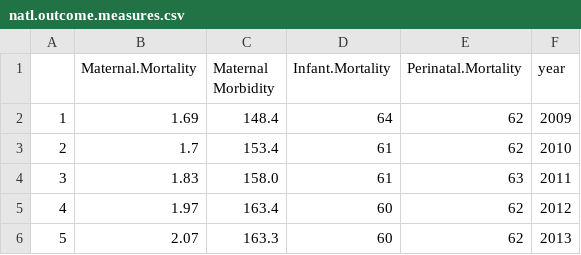
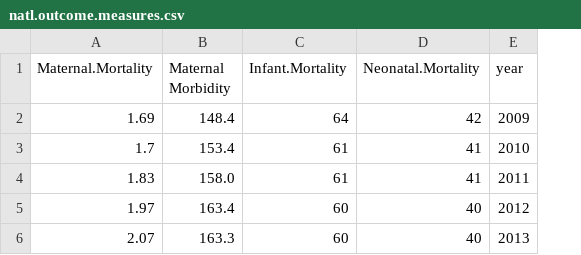
Before and after one commit to EthanTarr/teambestteam, a CSV file: Data/natl.outcome.measures.csv, drawn as a sheet; removed rows and columns are numbered as before the commit, all else as after; the diff names each change by its address in the sheet, - before the commit and + after, or states it on an @@ line.

```diff
--- a/Data/natl.outcome.measures.csv
+++ b/Data/natl.outcome.measures.csv
-column A, rows 2-6: 1 | 2 | 3 | 4 | 5
-column E (Perinatal.Mortality), rows 2-6: 62 | 62 | 63 | 62 | 62
+column D (Neonatal.Mortality), rows 2-6: 42 | 41 | 41 | 40 | 40
```
Also changed, not shown: Data/abortion.by.residence.csv, Data/abortion.by.service.csv, 1 other file.
